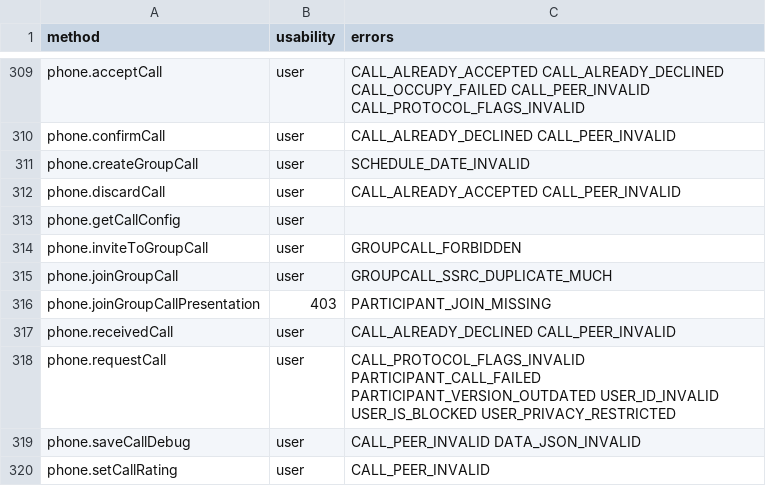
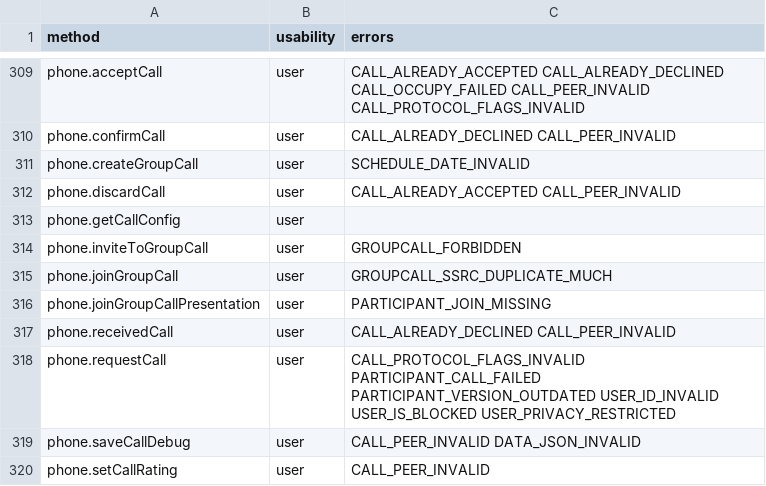
Before and after one commit to LonamiWebs/Telethon, a CSV file: telethon_generator/data/methods.csv, drawn as a sheet; only a part is shown, gaps mark what is left out.

Commit message:
Update methods.csv

```diff
--- a/telethon_generator/data/methods.csv
+++ b/telethon_generator/data/methods.csv
@@ -315,3 +315,3 @@ phone.inviteToGroupCall,user,GROUPCALL_FORBIDDEN
 phone.joinGroupCall,user,GROUPCALL_SSRC_DUPLICATE_MUCH
-phone.joinGroupCallPresentation,403, PARTICIPANT_JOIN_MISSING
+phone.joinGroupCallPresentation,user, PARTICIPANT_JOIN_MISSING
 phone.receivedCall,user,CALL_ALREADY_DECLINED CALL_PEER_INVALID
```
